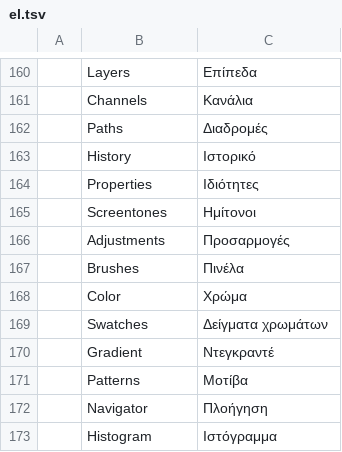
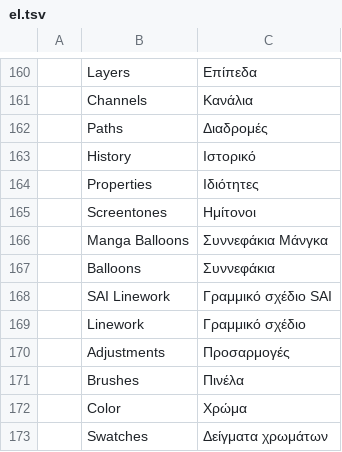
Before and after one commit to nnmgrp/photocraft, a TSV file: crates/ui-egui/src/i18n/el.tsv, drawn as a sheet; only a part is shown, gaps mark what is left out; the shorter side is filled out with more unchanged rows; the diff names each change by its address in the sheet, - before the commit and + after, or states it on an @@ line.

Commit message:
fix(comic): resolve H1-H4 multi-dock, SAI linework, vector curve shortcuts, and balloon sync
Implements the v3.0.0 fix spec across multi-dock singularity (H1), bidirectional SAI Linework sync and render propagation (H2), VectorCurve Ctrl+Z/Backspace/Delete handling and layer reconciliation (H3), and Manga Balloons live sync + tail geometry stabilization (H4), adds the 5 unit tests and missing complete-menu i18n translations, and documents verification in h1_h4_fix_report.md.

```diff
--- a/crates/ui-egui/src/i18n/el.tsv
+++ b/crates/ui-egui/src/i18n/el.tsv
+row 166:  | Manga Balloons | Συννεφάκια Μάνγκα
+row 167:  | Balloons | Συννεφάκια
+row 168:  | SAI Linework | Γραμμικό σχέδιο SAI
+row 169:  | Linework | Γραμμικό σχέδιο
```
Also changed, not shown: crates/ui-egui/src/i18n/de.tsv, crates/ui-egui/src/i18n/hu.tsv, 28 other files.
